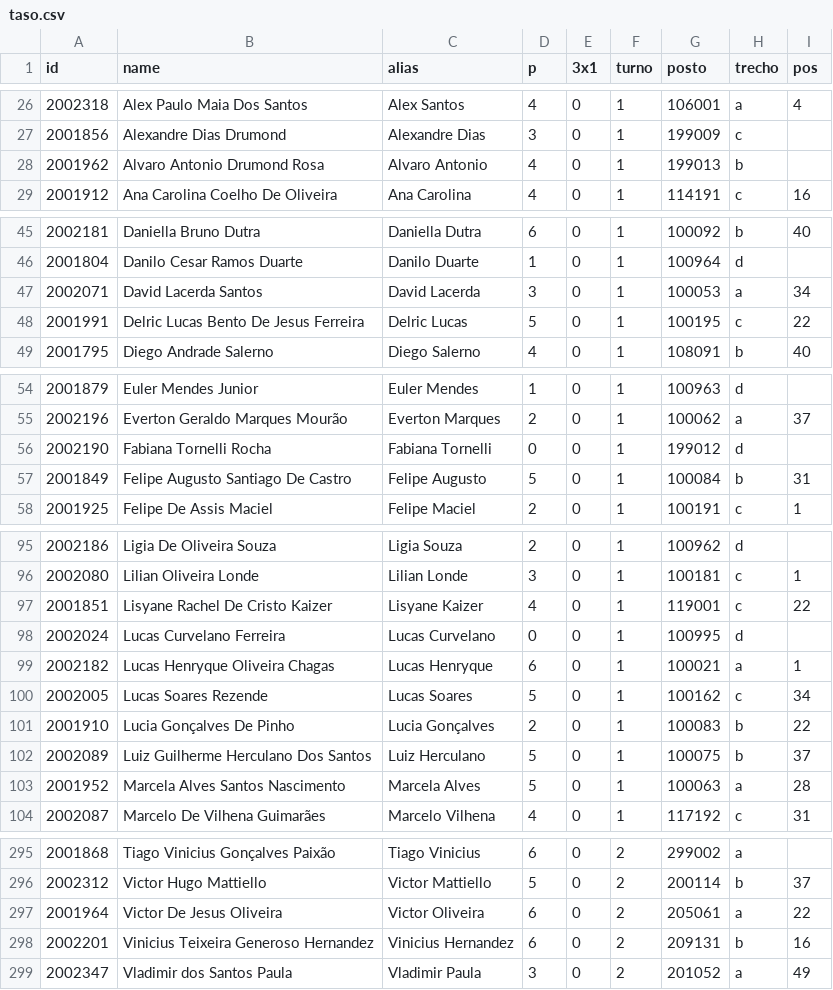
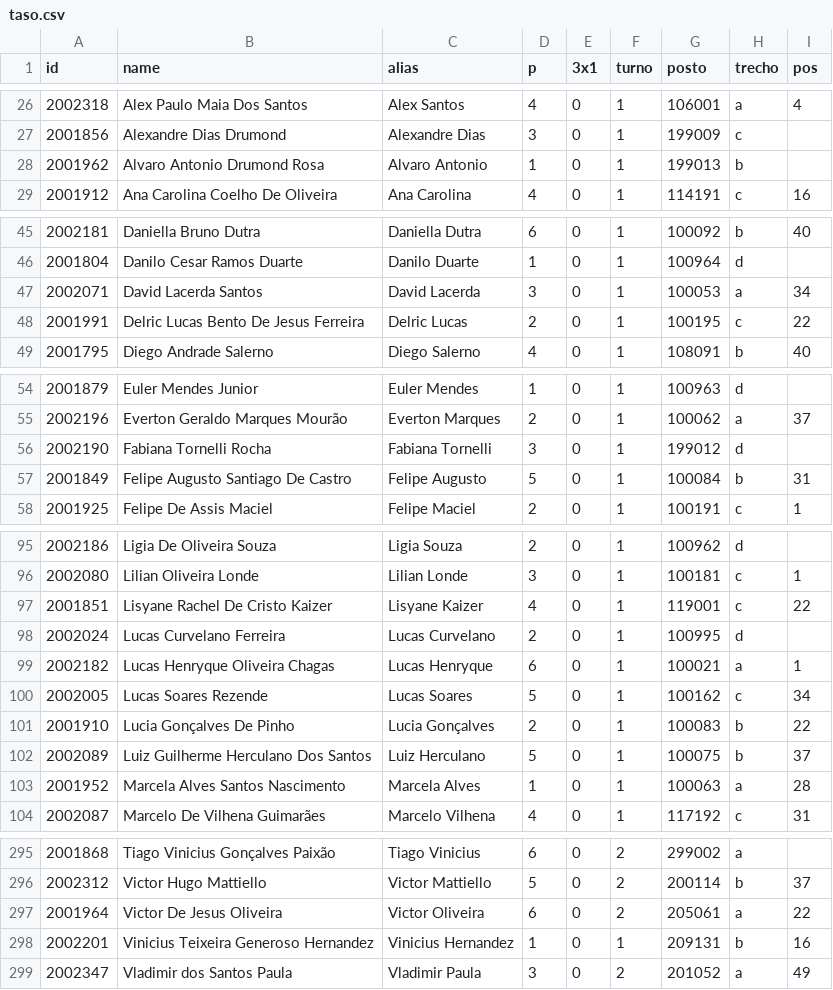
Before and after one commit to artphil/escala_gen, a CSV file: data/taso.csv, drawn as a sheet; only a part is shown, gaps mark what is left out; the diff covers the shown part only.

```diff
--- a/data/taso.csv
+++ b/data/taso.csv
@@ -27,3 +27,3 @@ id;name;alias;p;3x1;turno;posto;trecho;pos
 2001856;Alexandre Dias Drumond;Alexandre Dias;3;0;1;199009;c;
-2001962;Alvaro Antonio Drumond Rosa;Alvaro Antonio;4;0;1;199013;b;
+2001962;Alvaro Antonio Drumond Rosa;Alvaro Antonio;1;0;1;199013;b;
 2001912;Ana Carolina Coelho De Oliveira;Ana Carolina;4;0;1;114191;c;16
@@ -47,3 +47,3 @@ id;name;alias;p;3x1;turno;posto;trecho;pos
 2002071;David Lacerda Santos;David Lacerda;3;0;1;100053;a;34
-2001991;Delric Lucas Bento De Jesus Ferreira;Delric Lucas;5;0;1;100195;c;22
+2001991;Delric Lucas Bento De Jesus Ferreira;Delric Lucas;2;0;1;100195;c;22
 2001795;Diego Andrade Salerno;Diego Salerno;4;0;1;108091;b;40
@@ -55,3 +55,3 @@ id;name;alias;p;3x1;turno;posto;trecho;pos
 2002196;Everton Geraldo Marques Mourão;Everton Marques;2;0;1;100062;a;37
-2002190;Fabiana Tornelli Rocha;Fabiana Tornelli;0;0;1;199012;d;
+2002190;Fabiana Tornelli Rocha;Fabiana Tornelli;3;0;1;199012;d;
 2001849;Felipe Augusto Santiago De Castro;Felipe Augusto;5;0;1;100084;b;31
@@ -97,3 +97,3 @@ id;name;alias;p;3x1;turno;posto;trecho;pos
 2001851;Lisyane Rachel De Cristo Kaizer;Lisyane Kaizer;4;0;1;119001;c;22
-2002024;Lucas Curvelano Ferreira;Lucas Curvelano;0;0;1;100995;d;
+2002024;Lucas Curvelano Ferreira;Lucas Curvelano;2;0;1;100995;d;
 2002182;Lucas Henryque Oliveira Chagas;Lucas Henryque;6;0;1;100021;a;1
@@ -102,3 +102,3 @@ id;name;alias;p;3x1;turno;posto;trecho;pos
 2002089;Luiz Guilherme Herculano Dos Santos;Luiz Herculano;5;0;1;100075;b;37
-2001952;Marcela Alves Santos Nascimento;Marcela Alves;5;0;1;100063;a;28
+2001952;Marcela Alves Santos Nascimento;Marcela Alves;1;0;1;100063;a;28
 2002087;Marcelo De Vilhena Guimarães;Marcelo Vilhena;4;0;1;117192;c;31
@@ -297,3 +297,3 @@ id;name;alias;p;3x1;turno;posto;trecho;pos
 2001964;Victor De Jesus Oliveira;Victor Oliveira;6;0;2;205061;a;22
-2002201;Vinicius Teixeira Generoso Hernandez;Vinicius Hernandez;6;0;2;209131;b;16
+2002201;Vinicius Teixeira Generoso Hernandez;Vinicius Hernandez;1;0;1;209131;b;16
 2002347;Vladimir dos Santos Paula;Vladimir Paula;3;0;2;201052;a;49
```
Also changed, not shown: 5 edited cells elsewhere in this file, 59 other files.
